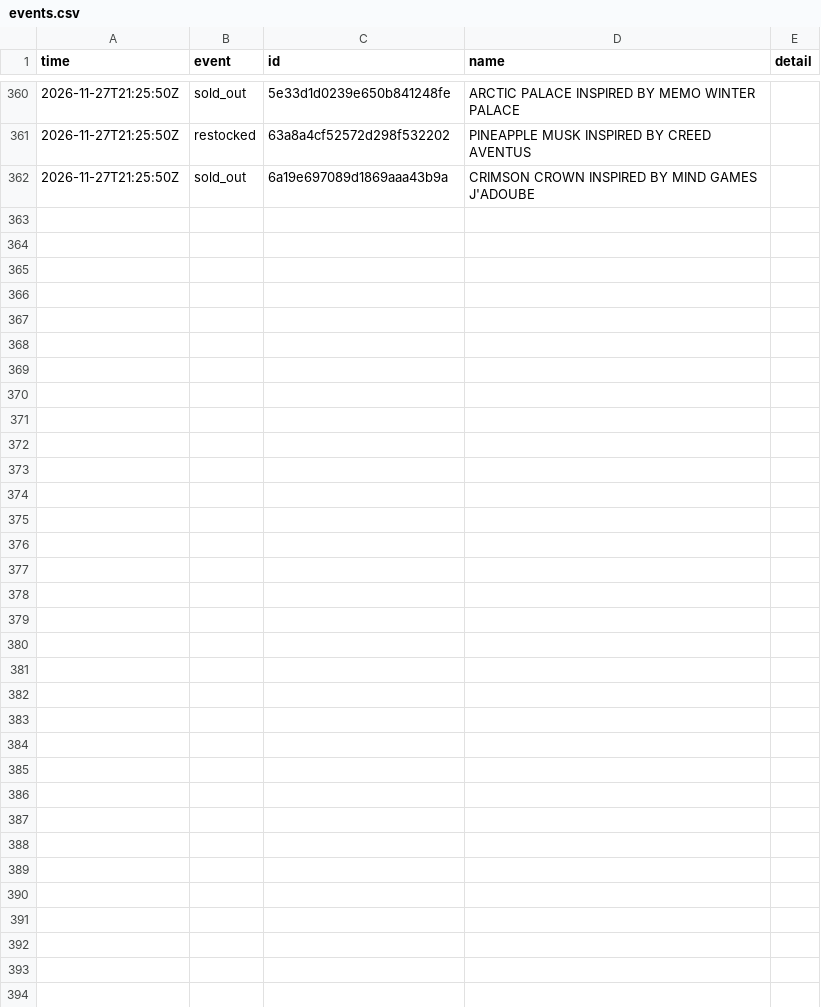
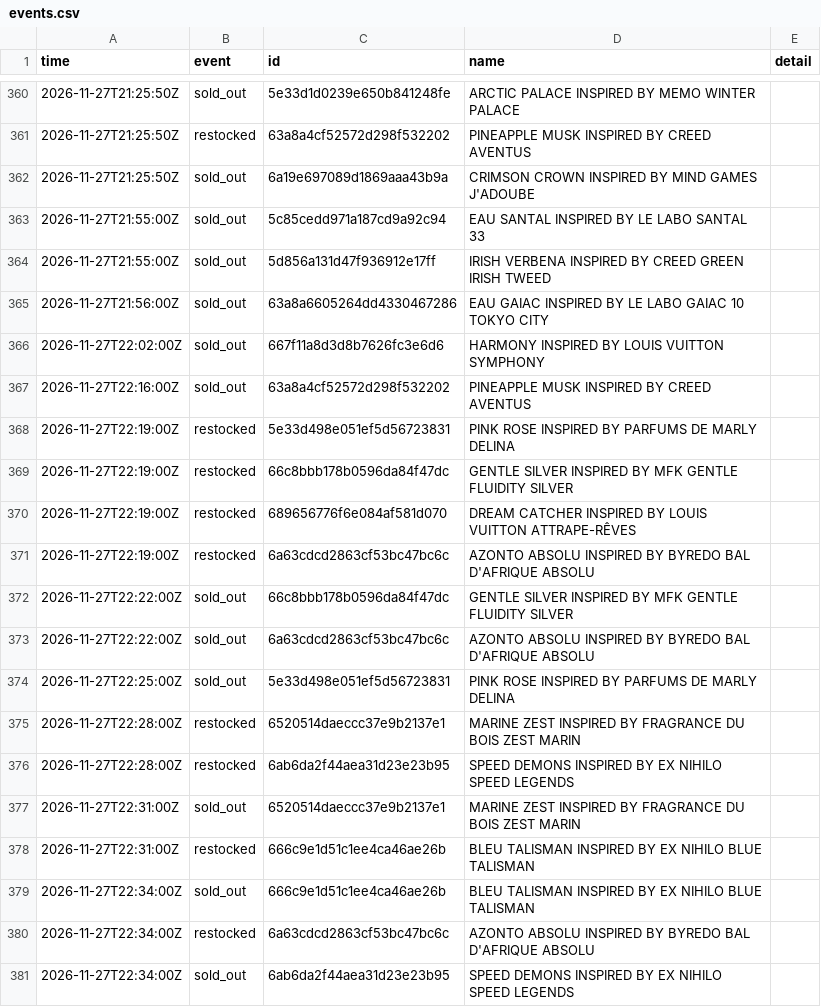
Before and after one commit to jnees/montagne-filter-plugin, a CSV file: data/events.csv, drawn as a sheet; only a part is shown, gaps mark what is left out; the diff covers the shown part only; the diff names each change by its address in the sheet, - before the commit and + after, or states it on an @@ line.

```diff
--- a/data/events.csv
+++ b/data/events.csv
+row 363: 2026-11-27T21:55:00Z | sold_out | 5c85cedd971a187cd9a92c94 | EAU SANTAL INSPIRED BY LE LABO SANTAL 33
+row 364: 2026-11-27T21:55:00Z | sold_out | 5d856a131d47f936912e17ff | IRISH VERBENA INSPIRED BY CREED GREEN IRISH TWEED
+row 365: 2026-11-27T21:56:00Z | sold_out | 63a8a6605264dd4330467286 | EAU GAIAC INSPIRED BY LE LABO GAIAC 10 TOKYO CITY
+row 366: 2026-11-27T22:02:00Z | sold_out | 667f11a8d3d8b7626fc3e6d6 | HARMONY INSPIRED BY LOUIS VUITTON SYMPHONY
+row 367: 2026-11-27T22:16:00Z | sold_out | 63a8a4cf52572d298f532202 | PINEAPPLE MUSK INSPIRED BY CREED AVENTUS
+row 368: 2026-11-27T22:19:00Z | restocked | 5e33d498e051ef5d56723831 | PINK ROSE INSPIRED BY PARFUMS DE MARLY DELINA
+row 369: 2026-11-27T22:19:00Z | restocked | 66c8bbb178b0596da84f47dc | GENTLE SILVER INSPIRED BY MFK GENTLE FLUIDITY SILVER
+row 370: 2026-11-27T22:19:00Z | restocked | 689656776f6e084af581d070 | DREAM CATCHER INSPIRED BY LOUIS VUITTON ATTRAPE-RÊVES
+row 371: 2026-11-27T22:19:00Z | restocked | 6a63cdcd2863cf53bc47bc6c | AZONTO ABSOLU INSPIRED BY BYREDO BAL D'AFRIQUE ABSOLU
+row 372: 2026-11-27T22:22:00Z | sold_out | 66c8bbb178b0596da84f47dc | GENTLE SILVER INSPIRED BY MFK GENTLE FLUIDITY SILVER
+row 373: 2026-11-27T22:22:00Z | sold_out | 6a63cdcd2863cf53bc47bc6c | AZONTO ABSOLU INSPIRED BY BYREDO BAL D'AFRIQUE ABSOLU
+row 374: 2026-11-27T22:25:00Z | sold_out | 5e33d498e051ef5d56723831 | PINK ROSE INSPIRED BY PARFUMS DE MARLY DELINA
+row 375: 2026-11-27T22:28:00Z | restocked | 6520514daeccc37e9b2137e1 | MARINE ZEST INSPIRED BY FRAGRANCE DU BOIS ZEST MARIN
+row 376: 2026-11-27T22:28:00Z | restocked | 6ab6da2f44aea31d23e23b95 | SPEED DEMONS INSPIRED BY EX NIHILO SPEED LEGENDS
+row 377: 2026-11-27T22:31:00Z | sold_out | 6520514daeccc37e9b2137e1 | MARINE ZEST INSPIRED BY FRAGRANCE DU BOIS ZEST MARIN
+row 378: 2026-11-27T22:31:00Z | restocked | 666c9e1d51c1ee4ca46ae26b | BLEU TALISMAN INSPIRED BY EX NIHILO BLUE TALISMAN
+row 379: 2026-11-27T22:34:00Z | sold_out | 666c9e1d51c1ee4ca46ae26b | BLEU TALISMAN INSPIRED BY EX NIHILO BLUE TALISMAN
+row 380: 2026-11-27T22:34:00Z | restocked | 6a63cdcd2863cf53bc47bc6c | AZONTO ABSOLU INSPIRED BY BYREDO BAL D'AFRIQUE ABSOLU
+row 381: 2026-11-27T22:34:00Z | sold_out | 6ab6da2f44aea31d23e23b95 | SPEED DEMONS INSPIRED BY EX NIHILO SPEED LEGENDS
```
Also changed, not shown: 19 added rows elsewhere in this file, 1 other file.
